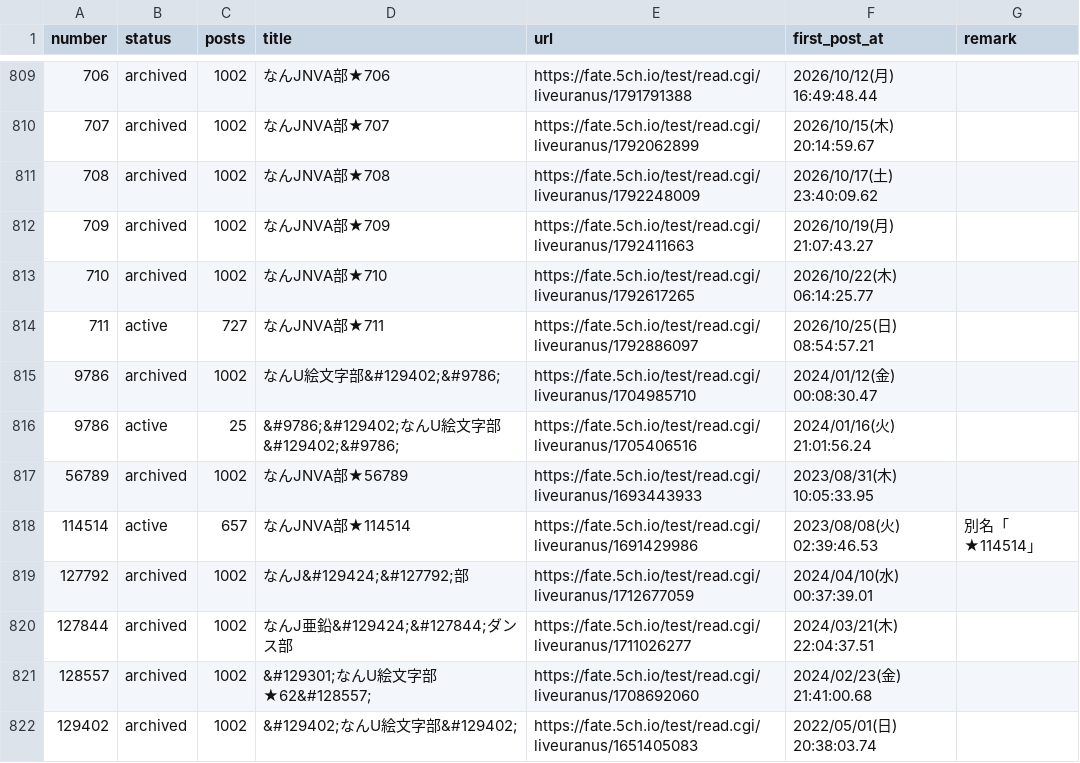
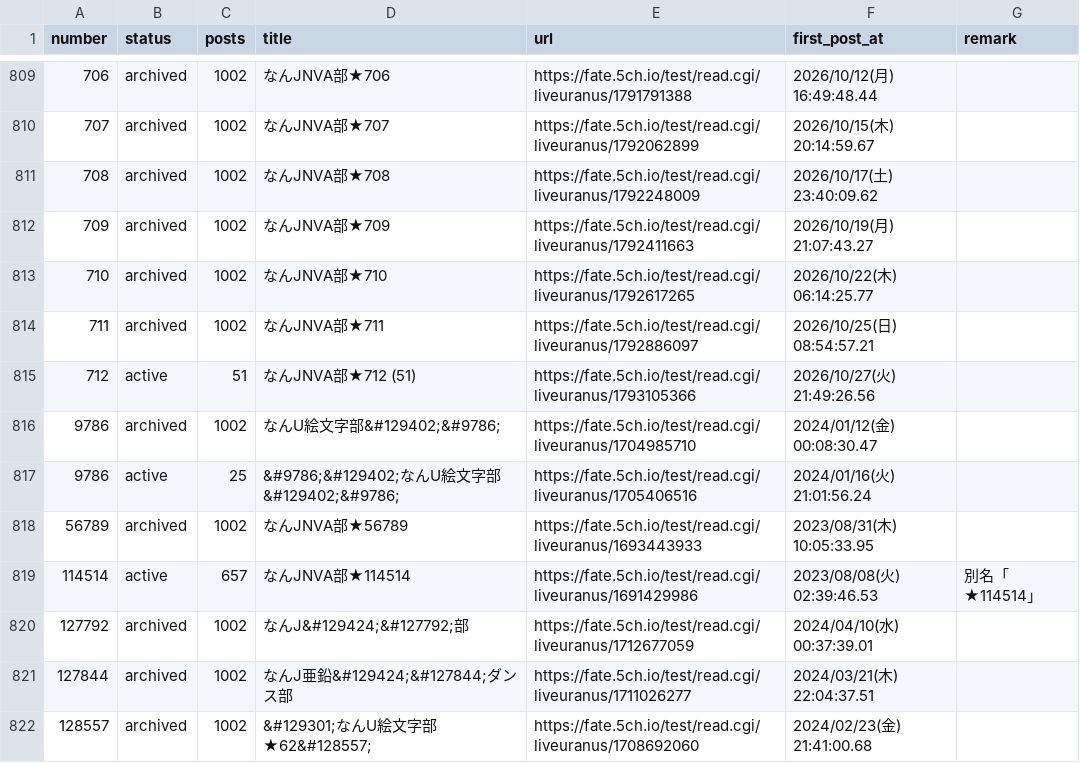
Before and after one commit to aka7774/nai_ch_wiki, a CSV file: thread_back_up/thread_urls.csv, drawn as a sheet; only a part is shown, gaps mark what is left out; the shorter side is filled out with more unchanged rows.

```diff
--- a/thread_back_up/thread_urls.csv
+++ b/thread_back_up/thread_urls.csv
@@ -813,3 +813,4 @@ number,status,posts,title,url,first_post_at,remark
 710,archived,1002,なんJNVA部★710,https://fate.5ch.io/test/read.cgi/liveuranus/1792617265,2026/10/22(木) 06:14:25.77,
-711,active,727,なんJNVA部★711,https://fate.5ch.io/test/read.cgi/liveuranus/1792886097,2026/10/25(日) 08:54:57.21,
+711,archived,1002,なんJNVA部★711,https://fate.5ch.io/test/read.cgi/liveuranus/1792886097,2026/10/25(日) 08:54:57.21,
+712,active,51,なんJNVA部★712  (51),https://fate.5ch.io/test/read.cgi/liveuranus/1793105366,2026/10/27(火) 21:49:26.56,
 9786,archived,1002,なんU絵文字部&#129402;&#9786;,https://fate.5ch.io/test/read.cgi/liveuranus/1704985710,2024/01/12(金) 00:08:30.47,
```
Also changed, not shown: 56 other files.
